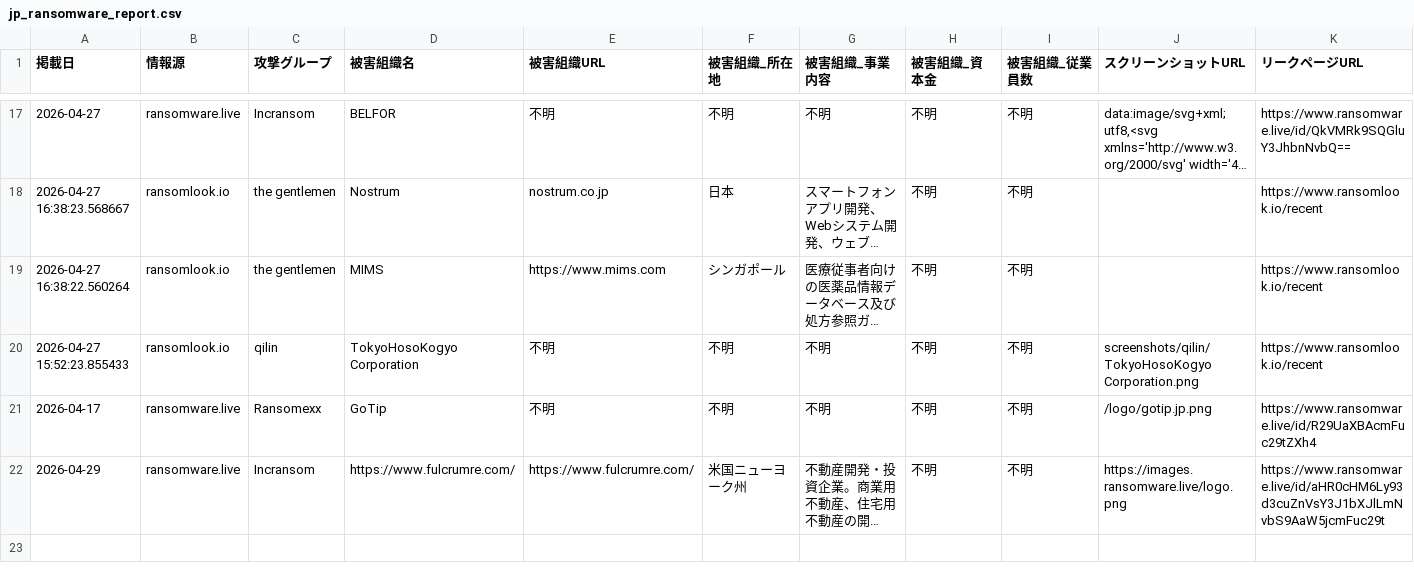
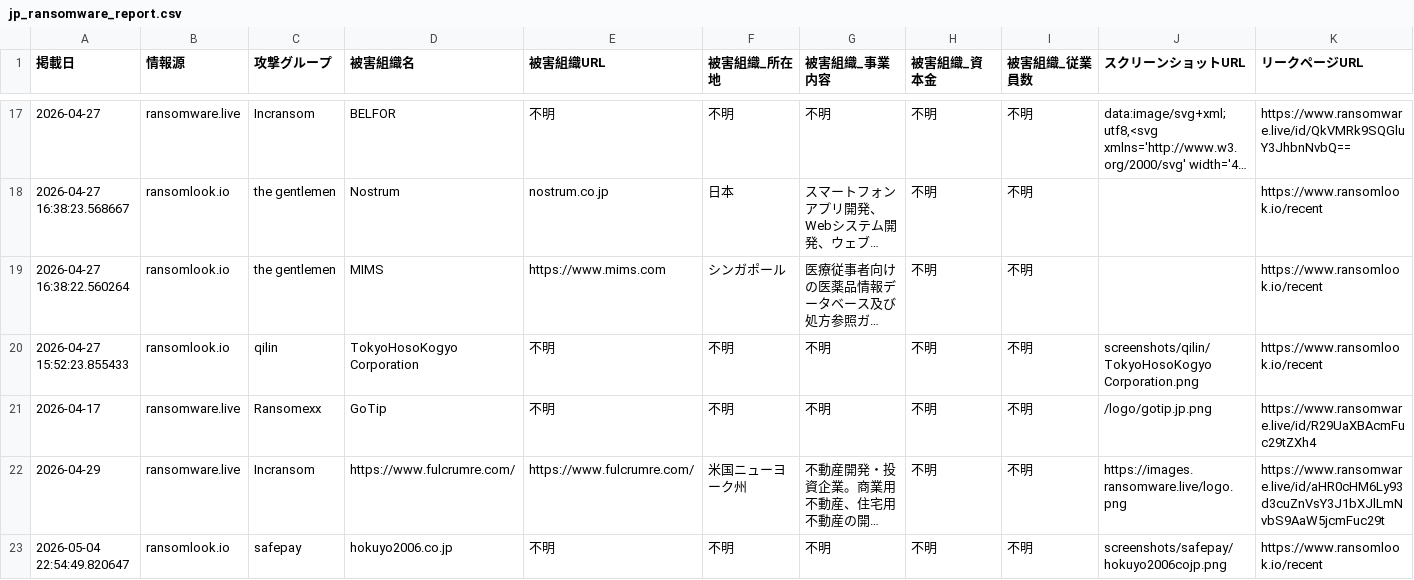
Before and after one commit to tomoaki12/tomoaki12.github.io, a CSV file: ransomware/jp_ransomware_report.csv, drawn as a sheet; only a part is shown, gaps mark what is left out; long unchanged cells end in …; rows hold the shown columns only; the diff names each change by its address in the sheet, - before the commit and + after, or states it on an @@ line.

```diff
--- a/ransomware/jp_ransomware_report.csv
+++ b/ransomware/jp_ransomware_report.csv
+row 23: 2026-05-04 22:54:49.820647 | ransomlook.io | safepay | hokuyo2006.co.jp | 不明 | 不明 | 不明 | 不明 | 不明 | screenshots/safepay/hokuyo2006cojp.png | https://www.ransomlook.io/recent
```
Also changed, not shown: 2 other files.
